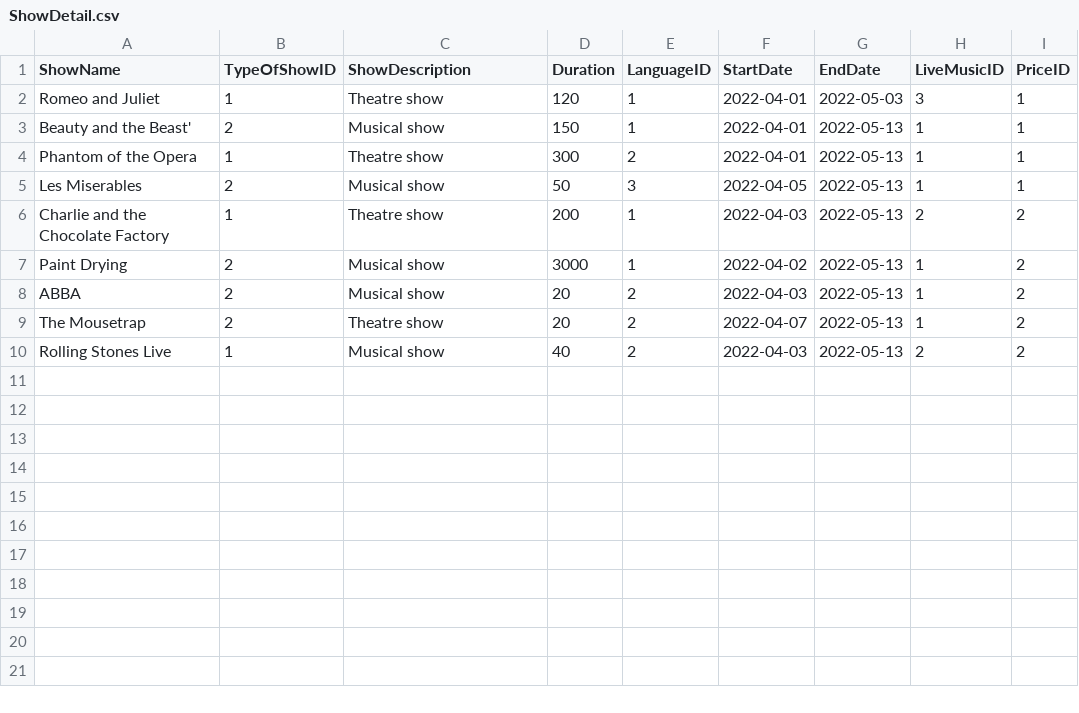
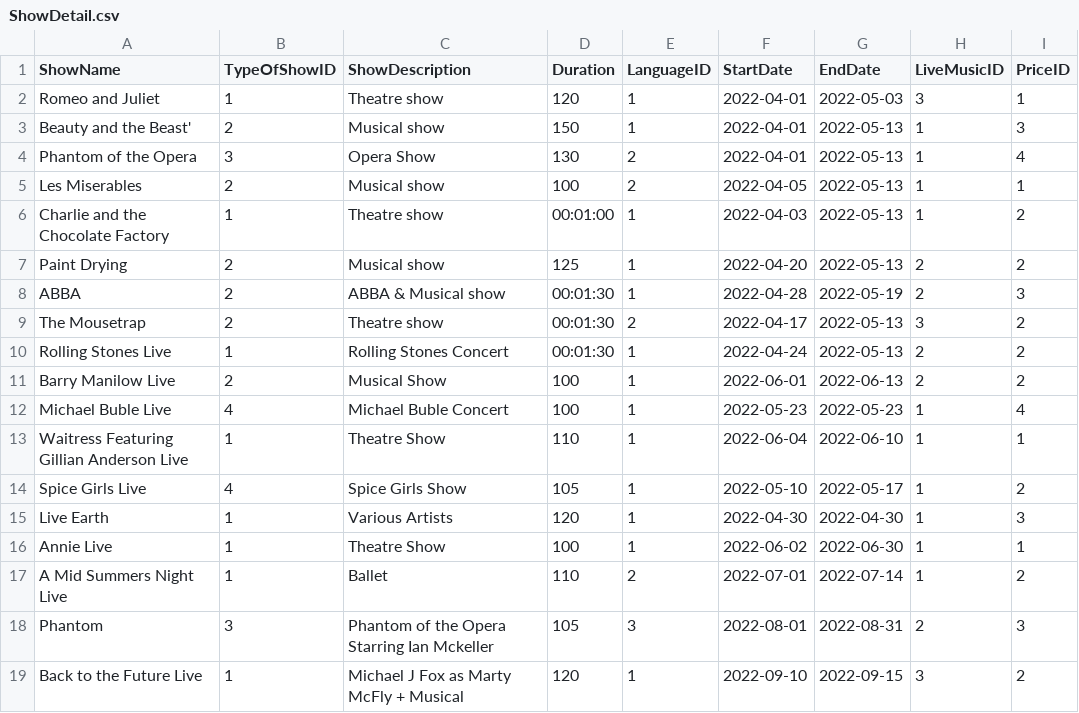
Before and after one commit to dymockb/Aston-Final-Project, a CSV file: Code/database-files/zuleyha-db-files/version2/csv-files/ShowDetail.csv, drawn as a sheet.

Commit message:
view performances working ok, start on navHistory

```diff
--- a/Code/database-files/zuleyha-db-files/version2/csv-files/ShowDetail.csv
+++ b/Code/database-files/zuleyha-db-files/version2/csv-files/ShowDetail.csv
@@ -2,9 +2,18 @@ ShowName,TypeOfShowID,ShowDescription,Duration,LanguageID,StartDate,EndDate,Live
 "Romeo and Juliet",1,"Theatre show",120,1,"2022-04-01","2022-05-03",3,1
-"Beauty and the Beast'",2,"Musical show",150,1,"2022-04-01","2022-05-13",1,1
-"Phantom of the Opera",1,"Theatre show",300,2,"2022-04-01","2022-05-13",1,1
-"Les Miserables",2,"Musical show",50,3,"2022-04-05","2022-05-13",1,1
-"Charlie and the Chocolate Factory",1,"Theatre show",200,1,"2022-04-03","2022-05-13",2,2
-"Paint Drying",2,"Musical show",3000,1,"2022-04-02","2022-05-13",1,2
-"ABBA",2,"Musical show",20,2,"2022-04-03","2022-05-13",1,2
-"The Mousetrap",2,"Theatre show",20,2,"2022-04-07","2022-05-13",1,2
-"Rolling Stones Live",1,"Musical show",40,2,"2022-04-03","2022-05-13",2,2
+"Beauty and the Beast'",2,"Musical show",150,1,"2022-04-01","2022-05-13",1,3
+"Phantom of the Opera",3,"Opera Show",130,2,"2022-04-01","2022-05-13",1,4
+"Les Miserables",2,"Musical show",100,2,"2022-04-05","2022-05-13",1,1
+"Charlie and the Chocolate Factory",1,"Theatre show","00:01:00",1,"2022-04-03","2022-05-13",1,2
+"Paint Drying",2,"Musical show",125,1,"2022-04-20","2022-05-13",2,2
+"ABBA",2," ABBA & Musical show","00:01:30",1,"2022-04-28","2022-05-19",2,3
+"The Mousetrap",2,"Theatre show","00:01:30",2,"2022-04-17","2022-05-13",3,2
+"Rolling Stones Live",1,"Rolling Stones Concert","00:01:30",1,"2022-04-24","2022-05-13",2,2
+"Barry Manilow Live",2,"Musical Show",100,1,"2022-06-01","2022-06-13",2,2
+"Michael Buble Live",4,"Michael Buble Concert",100,1,"2022-05-23","2022-05-23",1,4
+"Waitress Featuring Gillian Anderson Live",1,"Theatre Show",110,1,"2022-06-04","2022-06-10",1,1
+"Spice Girls Live",4,"Spice Girls  Show",105,1,"2022-05-10","2022-05-17",1,2
+"Live Earth",1,"Various Artists",120,1,"2022-04-30","2022-04-30",1,3
+"Annie Live",1,"Theatre Show",100,1,"2022-06-02","2022-06-30",1,1
+"A Mid Summers Night Live",1,"Ballet",110,2,"2022-07-01","2022-07-14",1,2
+"Phantom",3,"Phantom of the Opera Starring Ian Mckeller",105,3,"2022-08-01","2022-08-31",2,3
+"Back to the Future Live",1,"Michael J Fox as Marty McFly + Musical",120,1,"2022-09-10","2022-09-15",3,2
```
Also changed, not shown: 23 other files.
